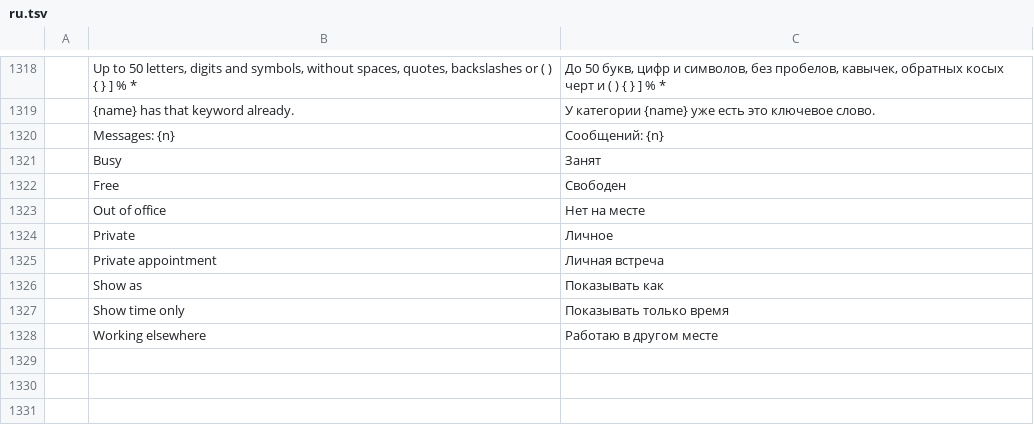
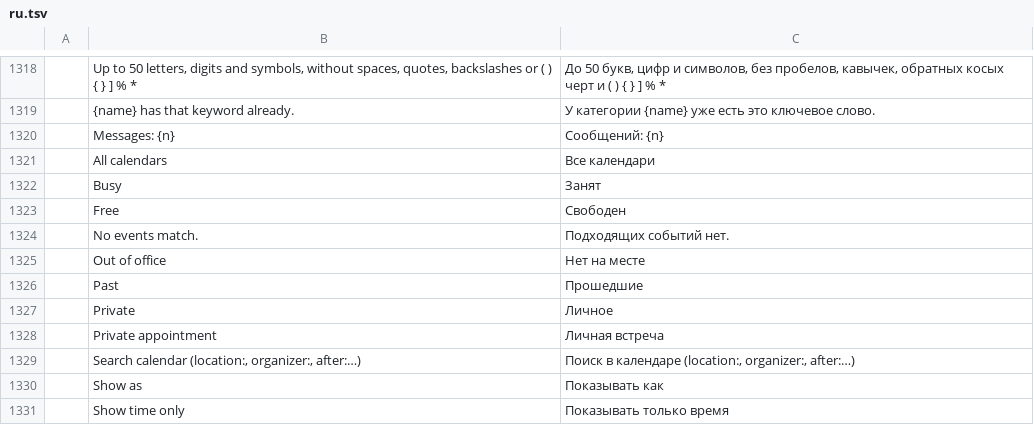
Before and after one commit to ZIDAN44/mailcraft, a TSV file: crates/ui-egui/src/i18n/ru.tsv, drawn as a sheet; only a part is shown, gaps mark what is left out; the shorter side is filled out with more unchanged rows; the diff names each change by its address in the sheet, - before the commit and + after, or states it on an @@ line.

```diff
--- a/crates/ui-egui/src/i18n/ru.tsv
+++ b/crates/ui-egui/src/i18n/ru.tsv
+row 1321:  | All calendars | Все календари
+row 1324:  | No events match. | Подходящих событий нет.
+row 1326:  | Past | Прошедшие
+row 1329:  | Search calendar (location:, organizer:, after:…) | Поиск в календаре (location:, organizer:, after:…)
```
Also changed, not shown: crates/ui-egui/src/i18n/ar.tsv, crates/ui-egui/src/i18n/fr.tsv, 27 other files.
